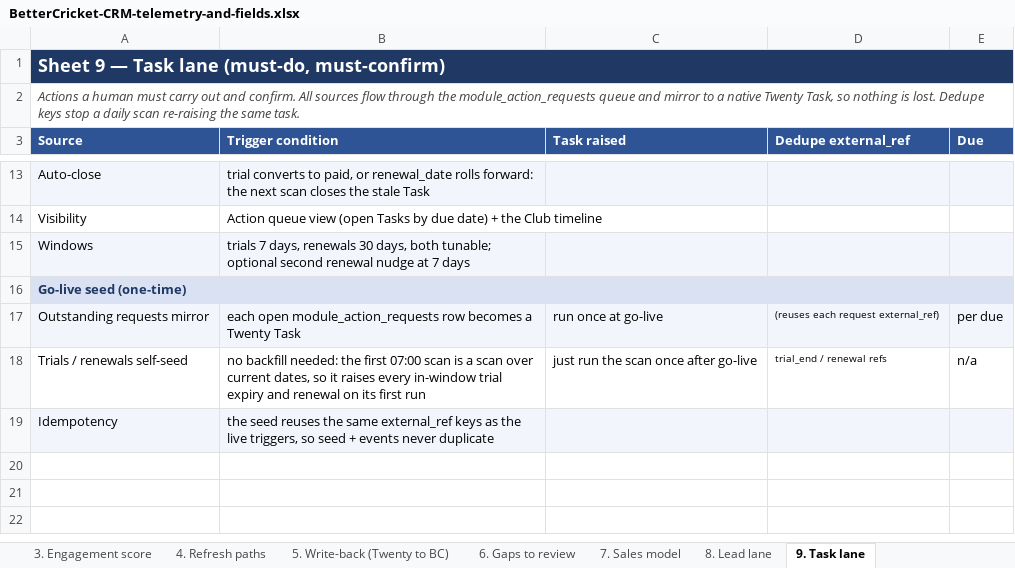
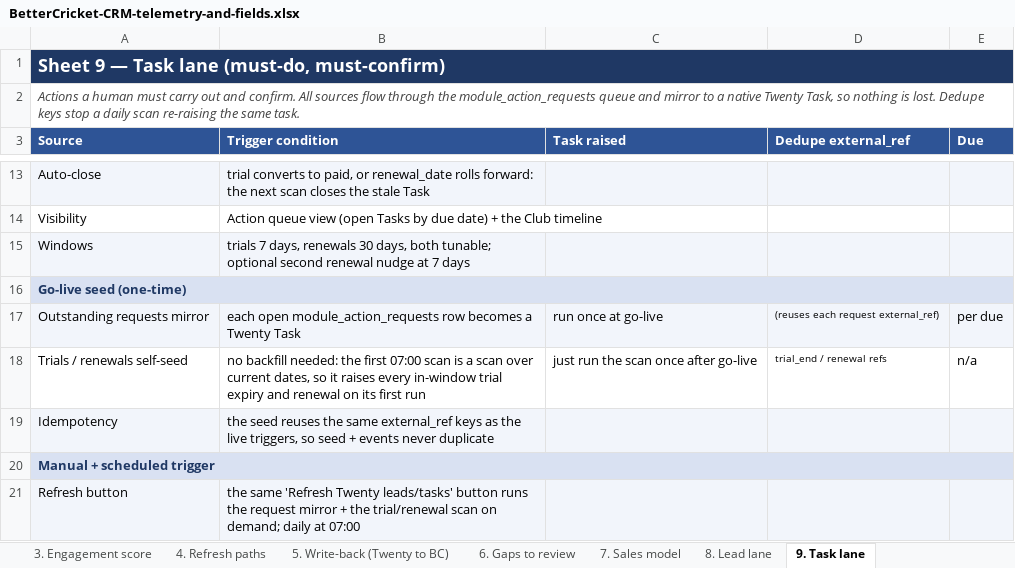
Before and after one commit to thejackbar/BetterStats, an Excel workbook: BetterCricket-CRM-telemetry-and-fields.xlsx, sheet 9. Task lane, drawn as a sheet; only a part is shown, gaps mark what is left out; values as stored, in another font and other column widths than the file's, no borders; the diff names each change by its address in the sheet, - before the commit and + after, or states it on an @@ line.

```diff
--- a/BetterCricket-CRM-telemetry-and-fields.xlsx (sheet 9. Task lane)
+++ b/BetterCricket-CRM-telemetry-and-fields.xlsx (sheet 9. Task lane)
+row 20: Manual + scheduled trigger
+row 21: Refresh button | the same 'Refresh Twenty leads/tasks' button runs the request mirror + the trial/renewal scan on demand; daily at 07:00
```
Also changed, not shown: sheet 4. Refresh paths, sheet 7. Sales model, sheet 8. Lead lane, 8 other files.
